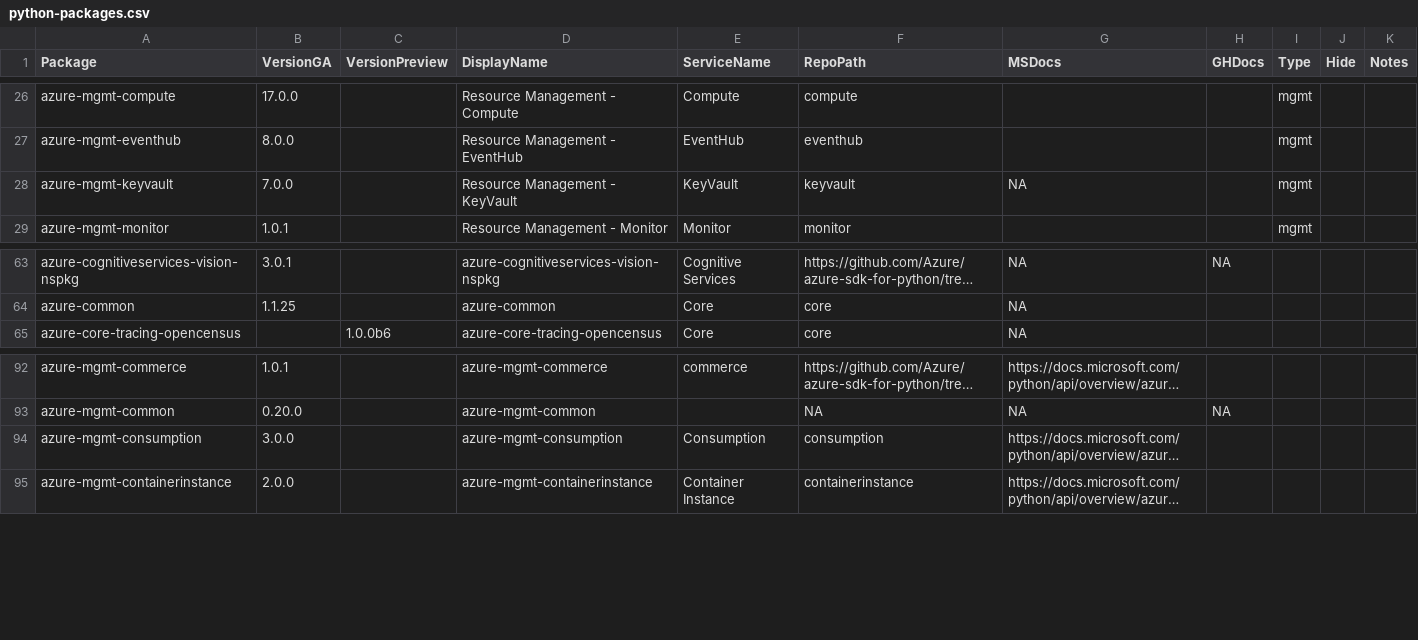
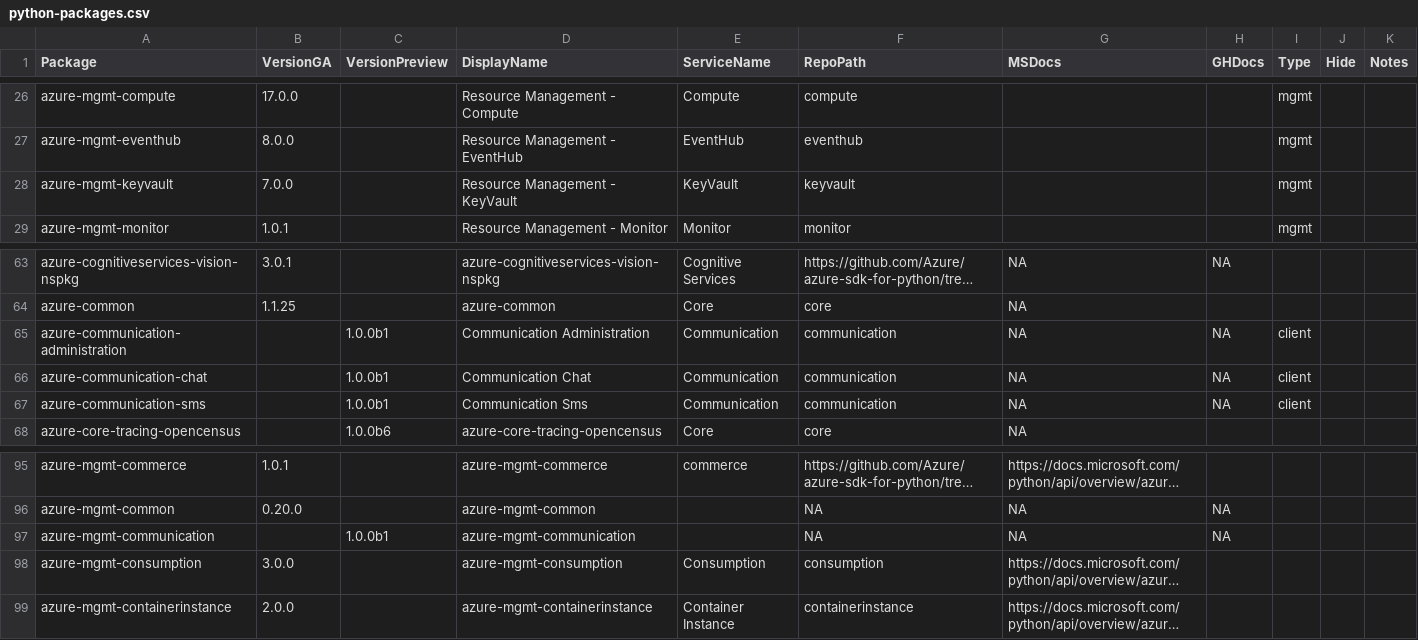
Before and after one commit to Azure/azure-sdk, a CSV file: _data/releases/latest/python-packages.csv, drawn as a sheet; only a part is shown, gaps mark what is left out; long unchanged cells end in …; the diff names each change by its address in the sheet, - before the commit and + after, or states it on an @@ line.

```diff
--- a/_data/releases/latest/python-packages.csv
+++ b/_data/releases/latest/python-packages.csv
-G28 (MSDocs): NA
+G28 (MSDocs): (empty)
+row 65: azure-communication-administration |  | 1.0.0b1 | Communication Administration | Communication | communication | NA | NA | client
+row 66: azure-communication-chat |  | 1.0.0b1 | Communication Chat | Communication | communication | NA | NA | client
+row 67: azure-communication-sms |  | 1.0.0b1 | Communication Sms | Communication | communication | NA | NA | client
+row 97: azure-mgmt-communication |  | 1.0.0b1 | azure-mgmt-communication |  | NA | NA | NA
```
Also changed, not shown: _data/releases/latest/dotnet-packages.csv, _data/releases/latest/js-packages.csv, 1 other file.
